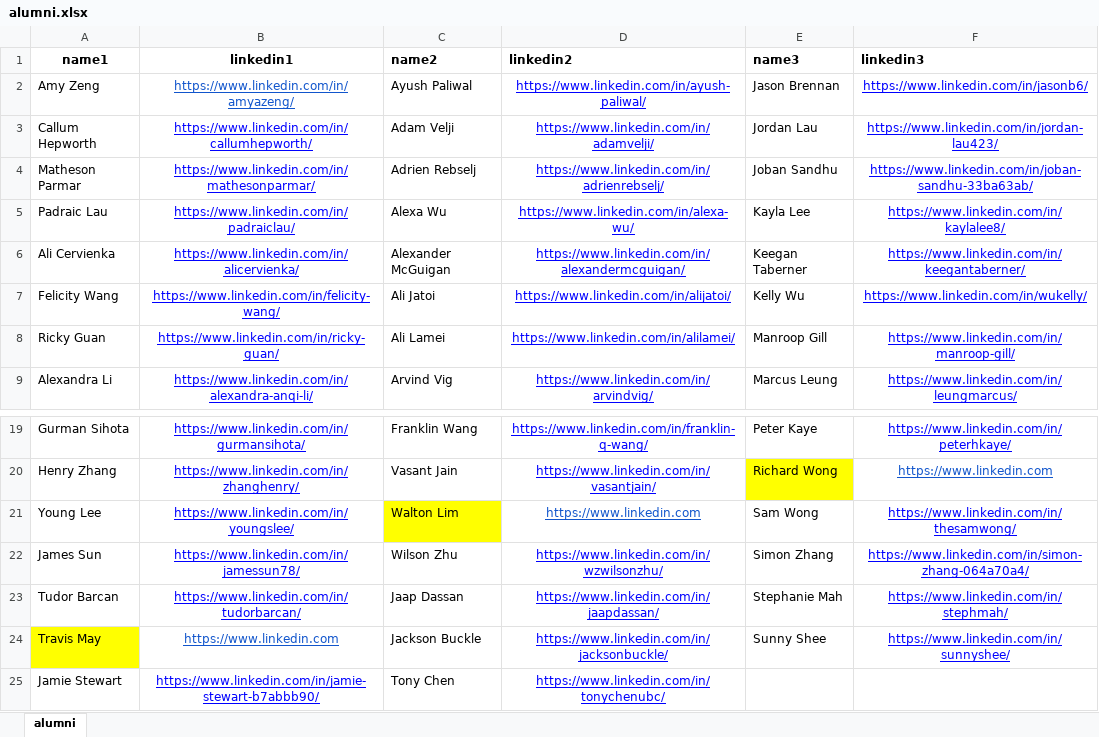
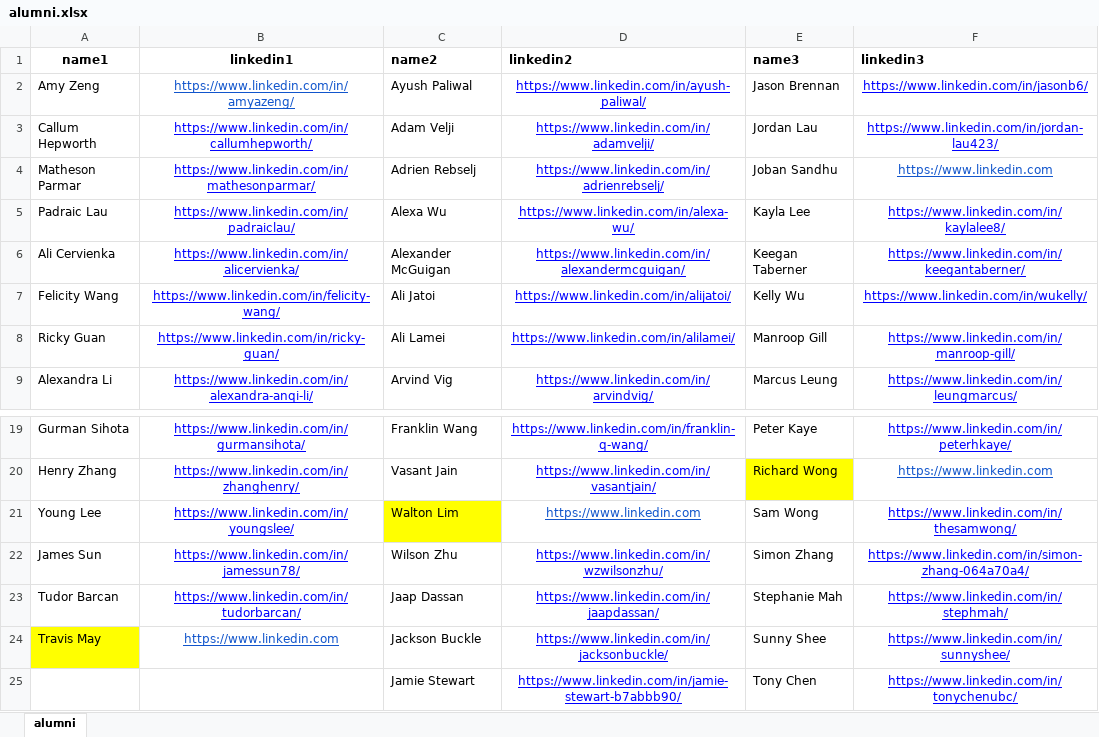
Before and after one commit to WestPeakResearch/WestPeakWebsite, an Excel workbook: src/data/alumni.xlsx, sheet alumni, drawn as a sheet; only a part is shown, gaps mark what is left out; values as stored, in another font and other column widths than the file's, no borders; charts and pictures not drawn; removed rows and columns are numbered as before the commit, all else as after; the diff names each change by its address in the sheet, - before the commit and + after, or states it on an @@ line.

Commit message:
fix link

```diff
--- a/src/data/alumni.xlsx (sheet alumni)
+++ b/src/data/alumni.xlsx (sheet alumni)
-F4 (linkedin3): https://www.linkedin.com/in/joban-sandhu-33ba63ab/
+F4 (linkedin3): https://www.linkedin.com
-F4 text colour: #0000FF
+F4 text colour: #1155CC
-row 25: Jamie Stewart | https://www.linkedin.com/in/jamie-stewart-b7abbb90/ | Tony Chen | https://www.linkedin.com/in/tonychenubc/
+row 25:  |  | Jamie Stewart | https://www.linkedin.com/in/jamie-stewart-b7abbb90/ | Tony Chen | https://www.linkedin.com/in/tonychenubc/
```
Also changed, not shown: charts or pictures.
